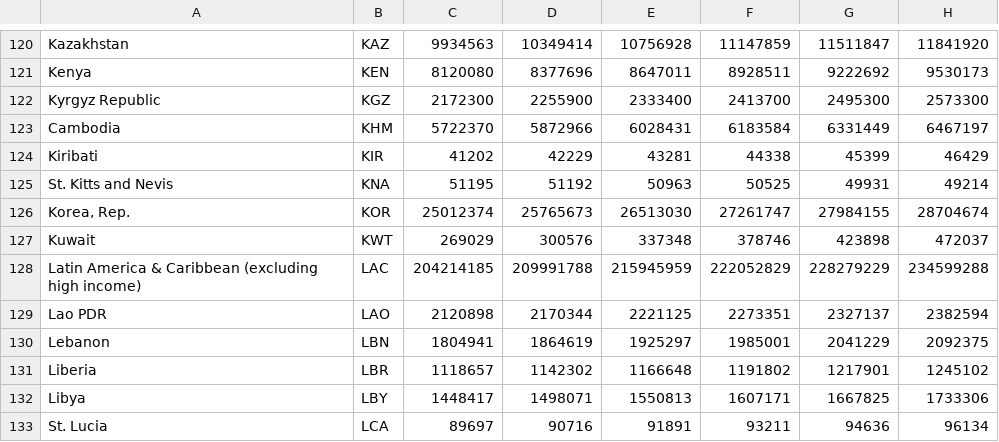
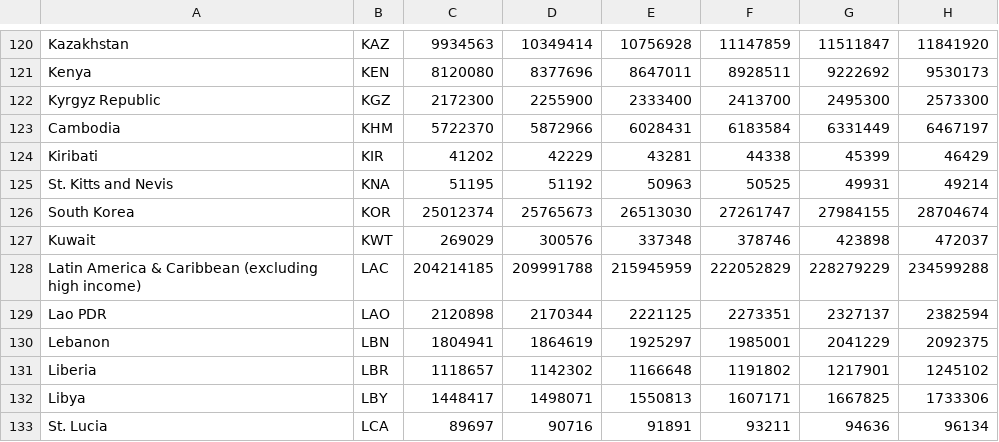
Before and after one commit to nikpappas/COVID-19-hopkins-dataset-query-machine, a CSV file: API_SP.POP.TOTL_DS2_en_csv_v2_887275.csv, drawn as a sheet; only a part is shown, gaps mark what is left out; the diff names each change by its address in the sheet, - before the commit and + after, or states it on an @@ line.

Commit message:
Amend South Korea

```diff
--- a/API_SP.POP.TOTL_DS2_en_csv_v2_887275.csv
+++ b/API_SP.POP.TOTL_DS2_en_csv_v2_887275.csv
-A126: Korea, Rep.
+A126: South Korea
```
Also changed, not shown: 3 other files.
